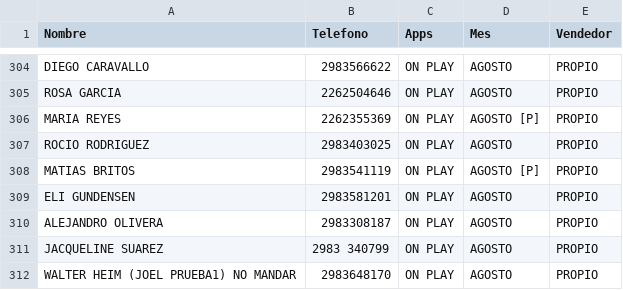
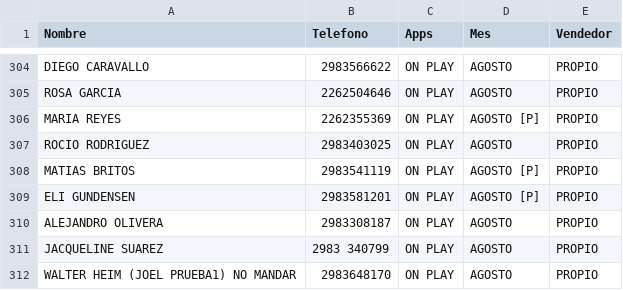
Before and after one commit to radioprolait/tv-digital-admin, a CSV file: base_datos_tv.csv, drawn as a sheet; only a part is shown, gaps mark what is left out.

Commit message:
Actualizar base de clientes

```diff
--- a/base_datos_tv.csv
+++ b/base_datos_tv.csv
@@ -308,3 +308,3 @@ ROCIO RODRIGUEZ,2983403025,ON PLAY,AGOSTO,PROPIO
 MATIAS BRITOS,2983541119,ON PLAY,AGOSTO [P],PROPIO
-ELI GUNDENSEN,2983581201,ON PLAY,AGOSTO,PROPIO
+ELI GUNDENSEN,2983581201,ON PLAY,AGOSTO [P],PROPIO
 ALEJANDRO OLIVERA,2983308187,ON PLAY,AGOSTO,PROPIO
```
